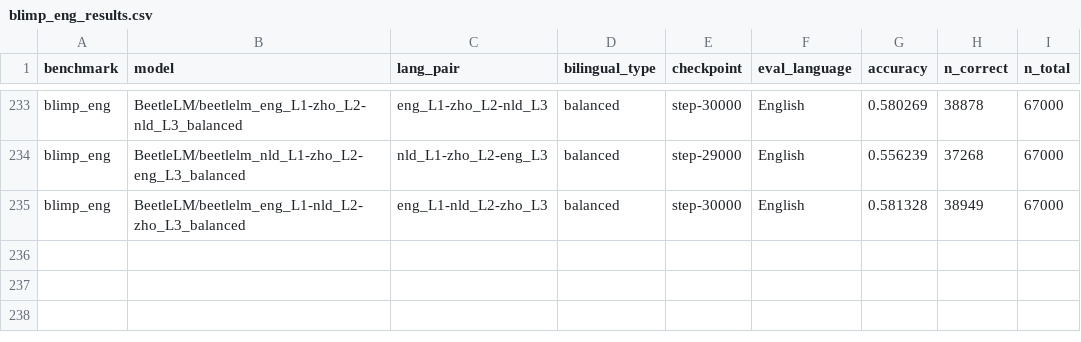
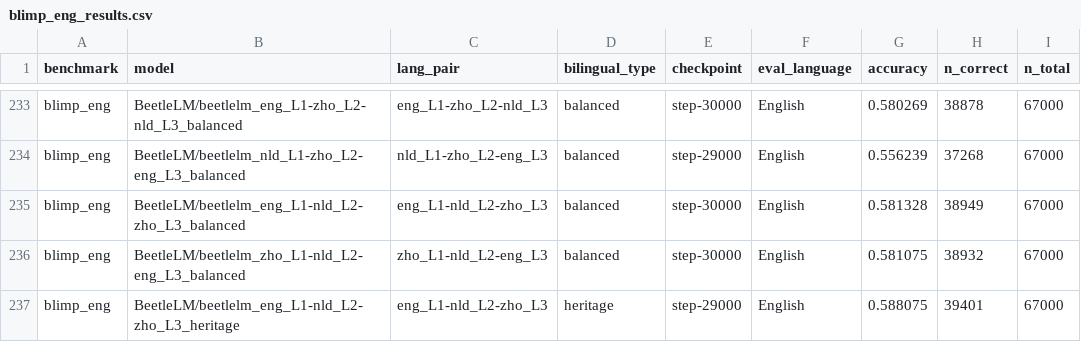
Before and after one commit to suchirsalhan/beetle-analyze, a CSV file: results/blimp_eng_results.csv, drawn as a sheet; only a part is shown, gaps mark what is left out.

```diff
--- a/results/blimp_eng_results.csv
+++ b/results/blimp_eng_results.csv
@@ -235 +235,3 @@ blimp_eng,BeetleLM/beetlelm_nld_L1-zho_L2-eng_L3_balanced,nld_L1-zho_L2-eng_L3,b
 blimp_eng,BeetleLM/beetlelm_eng_L1-nld_L2-zho_L3_balanced,eng_L1-nld_L2-zho_L3,balanced,step-30000,English,0.581328,38949,67000
+blimp_eng,BeetleLM/beetlelm_zho_L1-nld_L2-eng_L3_balanced,zho_L1-nld_L2-eng_L3,balanced,step-30000,English,0.581075,38932,67000
+blimp_eng,BeetleLM/beetlelm_eng_L1-nld_L2-zho_L3_heritage,eng_L1-nld_L2-zho_L3,heritage,step-29000,English,0.588075,39401,67000
```
Also changed, not shown: results/blimp_nl_results.csv, results/xcomps_results.csv, 1 other file.
